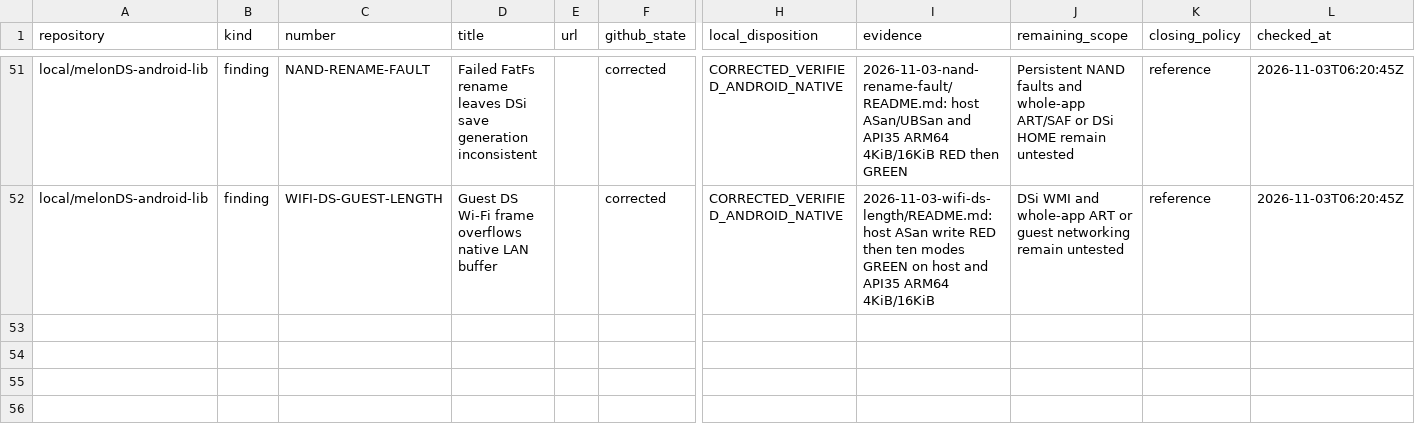
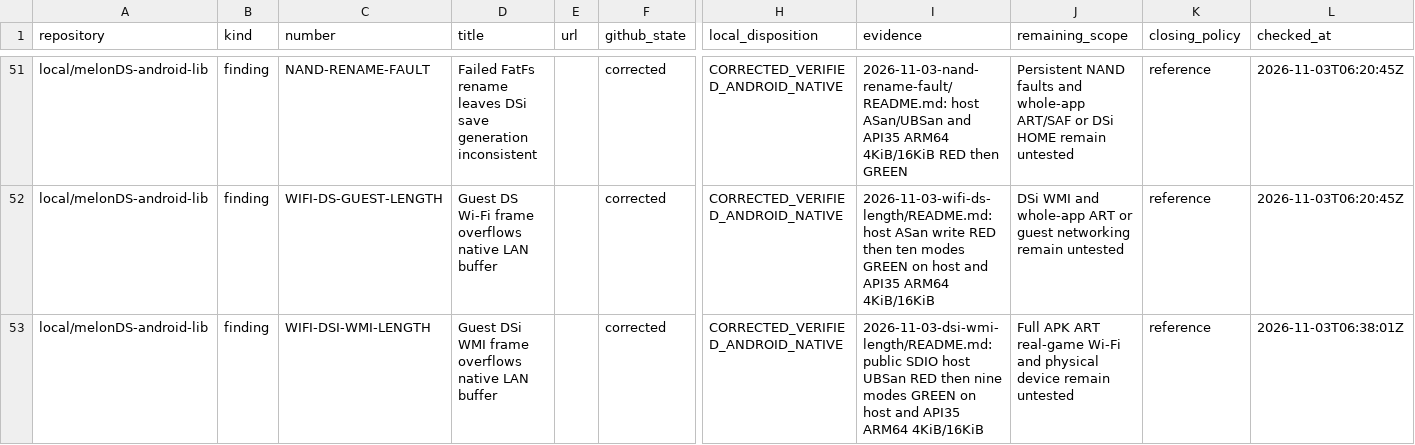
Before and after one commit to rafaelvcaetano/melonDS-android, a CSV file: docs/maintenance/2026-10-28-refinement/ISSUE-PR-COVERAGE.csv, drawn as a sheet; only a part is shown, gaps mark what is left out; rows hold the shown columns only; the diff names each change by its address in the sheet, - before the commit and + after, or states it on an @@ line.

```diff
--- a/docs/maintenance/2026-10-28-refinement/ISSUE-PR-COVERAGE.csv
+++ b/docs/maintenance/2026-10-28-refinement/ISSUE-PR-COVERAGE.csv
+row 53: local/melonDS-android-lib | finding | WIFI-DSI-WMI-LENGTH | Guest DSi WMI frame overflows native LAN buffer |  | corrected | CORRECTED_VERIFIED_ANDROID_NATIVE | 2026-11-03-dsi-wmi-length/README.md: public SDIO host UBSan RED then nine modes GREEN on host and API35 ARM64 4KiB/16KiB | Full APK ART real-game Wi-Fi and physical device remain untested | reference | 2026-11-03T06:38:01Z
```
Also changed, not shown: 3 other files.
